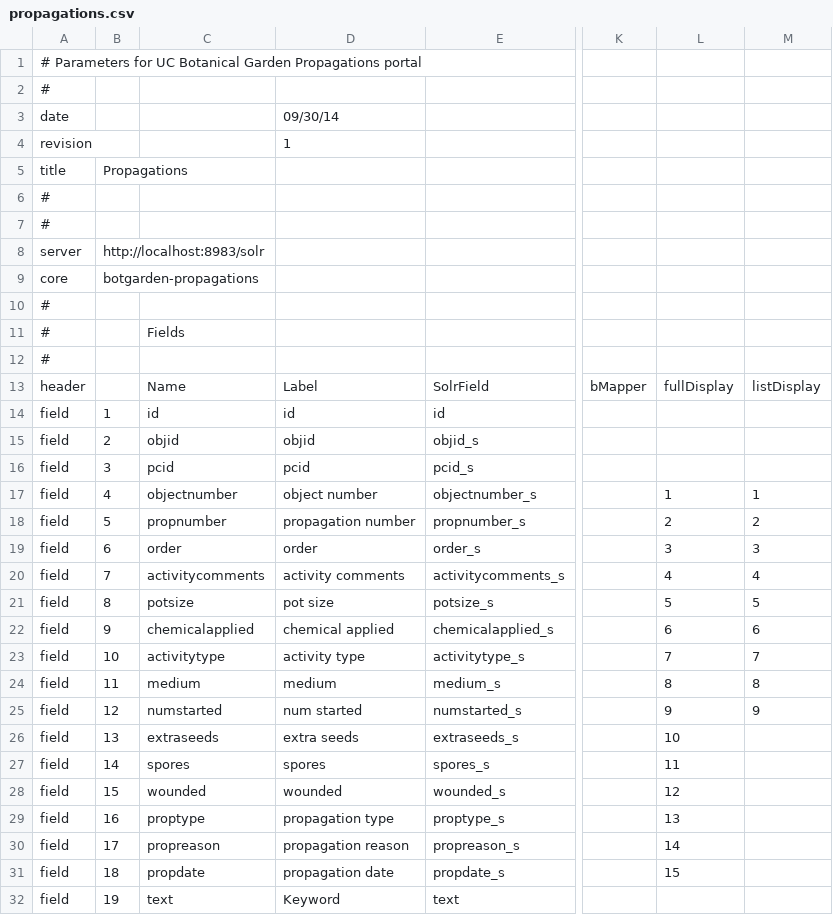
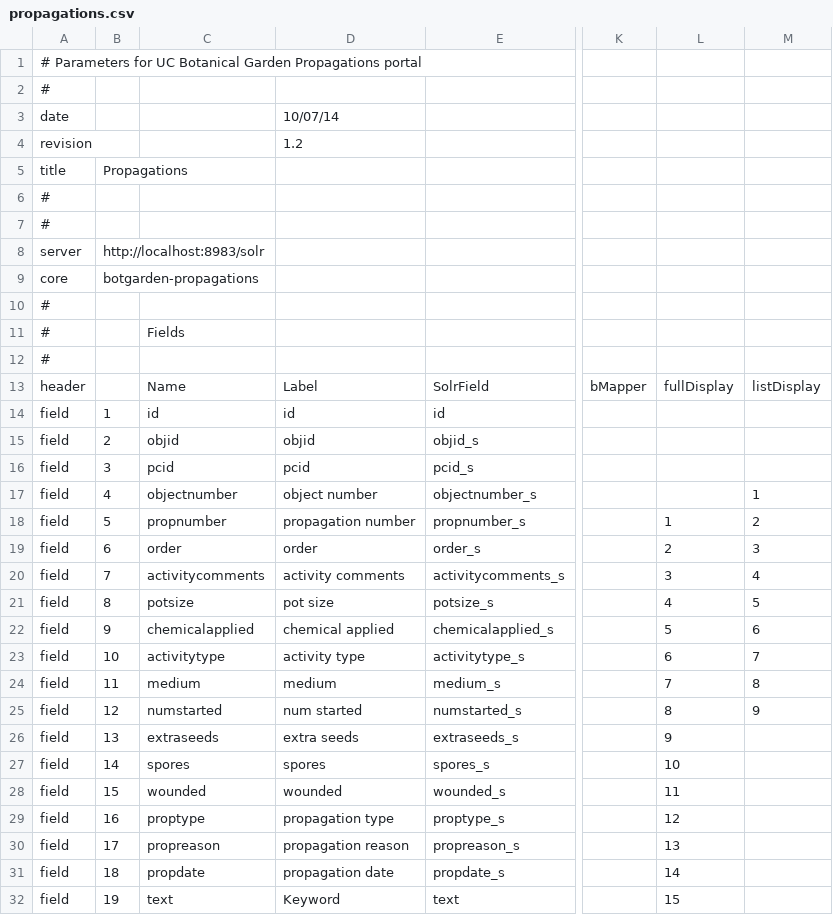
Before and after one commit to zhang-yanan/botgarden_project, a CSV file: search/propagations.csv, drawn as a sheet; only a part is shown, gaps mark what is left out; the diff names each change by its address in the sheet, - before the commit and + after, or states it on an @@ line.

```diff
--- a/search/propagations.csv
+++ b/search/propagations.csv
-D3: 09/30/14
+D3: 10/07/14
-D4: 1
+D4: 1.2
-L17: 1
+L17: (empty)
-L18: 2
+L18: 1
-L19: 3
+L19: 2
-L20: 4
+L20: 3
-L21: 5
+L21: 4
-L22: 6
+L22: 5
-L23: 7
+L23: 6
-L24: 8
+L24: 7
-L25: 9
+L25: 8
-L26: 10
+L26: 9
-L27: 11
+L27: 10
-L28: 12
+L28: 11
-L29: 13
+L29: 12
-L30: 14
+L30: 13
-L31: 15
+L31: 14
-L32: (empty)
+L32: 15
```
Also changed, not shown: search/plantinfo.csv.
